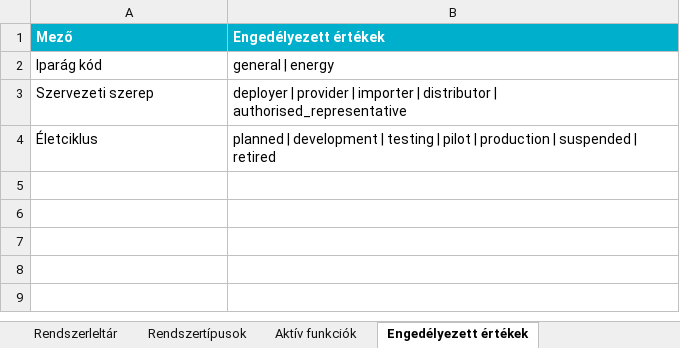
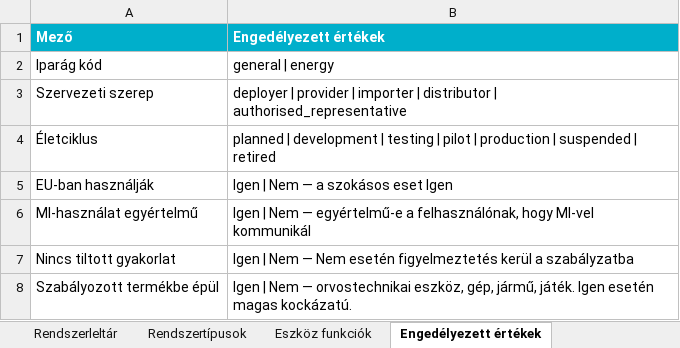
Before and after one commit to magroandi28-lang/ai-act-kontroll, an Excel workbook: public/energiaai-rendszerimport-sablon.xlsx, sheet Engedélyezett értékek, drawn as a sheet; values as stored, in another font and other column widths than the file's, no borders; the diff names each change by its address in the sheet, - before the commit and + after, or states it on an @@ line.

```diff
--- a/public/energiaai-rendszerimport-sablon.xlsx (sheet Engedélyezett értékek)
+++ b/public/energiaai-rendszerimport-sablon.xlsx (sheet Engedélyezett értékek)
-sheet tab: Aktív funkciók
+sheet tab: Eszköz funkciók
+row 5: EU-ban használják | Igen | Nem — a szokásos eset Igen
+row 6: MI-használat egyértelmű | Igen | Nem — egyértelmű-e a felhasználónak, hogy MI-vel kommunikál
+row 7: Nincs tiltott gyakorlat | Igen | Nem — Nem esetén figyelmeztetés kerül a szabályzatba
+row 8: Szabályozott termékbe épül | Igen | Nem — orvostechnikai eszköz, gép, jármű, játék. Igen esetén magas kockázatú.
```
Also changed, not shown: sheet Rendszerleltár.
